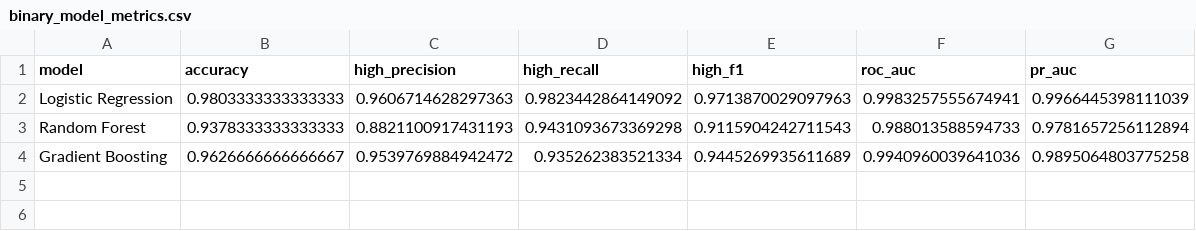
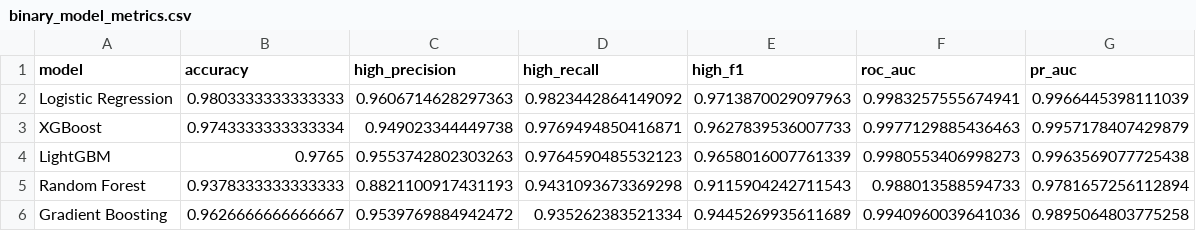
Before and after one commit to NEPDream/InsightMotion-AI, a CSV file: dataset/analysis_outputs/tables/binary_model_metrics.csv, drawn as a sheet.

Commit message:
finish data analysis

```diff
--- a/dataset/analysis_outputs/tables/binary_model_metrics.csv
+++ b/dataset/analysis_outputs/tables/binary_model_metrics.csv
@@ -2,2 +2,4 @@ model,accuracy,high_precision,high_recall,high_f1,roc_auc,pr_auc
 Logistic Regression,0.9803333333333333,0.9606714628297363,0.9823442864149092,0.9713870029097963,0.9983257555674941,0.9966445398111039
+XGBoost,0.9743333333333334,0.949023344449738,0.9769494850416871,0.9627839536007733,0.9977129885436463,0.9957178407429879
+LightGBM,0.9765,0.9553742802303263,0.9764590485532123,0.9658016007761339,0.9980553406998273,0.9963569077725438
 Random Forest,0.9378333333333333,0.8821100917431193,0.9431093673369298,0.9115904242711543,0.988013588594733,0.9781657256112894
```
Also changed, not shown: dataset/analysis_outputs/tables/model_feature_importance_multiclass.csv, dataset/analysis_outputs/tables/multiclass_model_metrics.csv, 16 other files.
